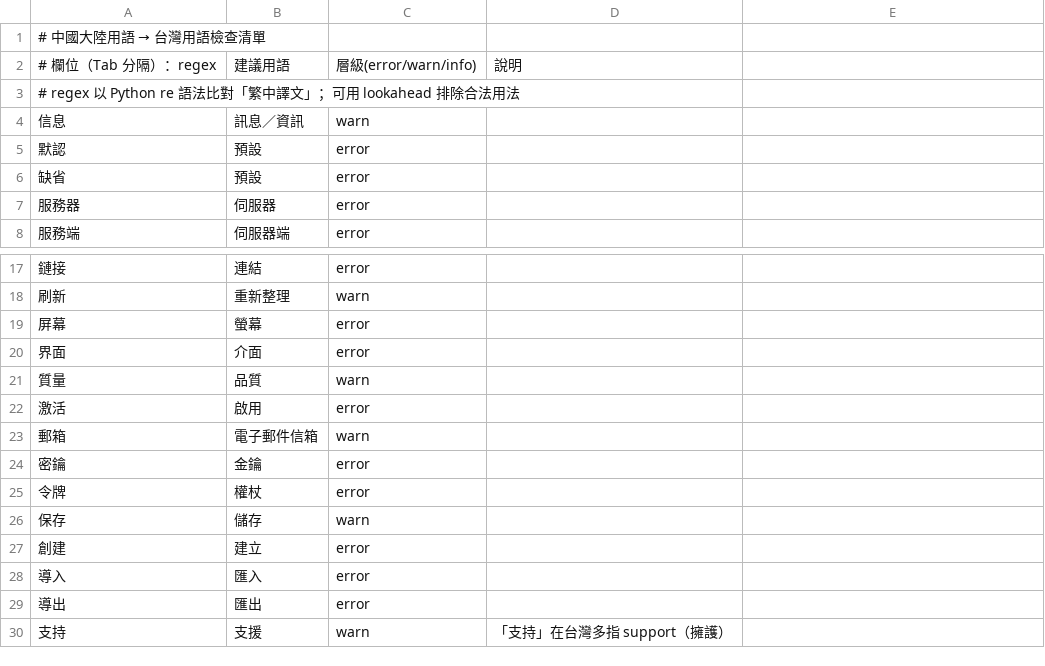
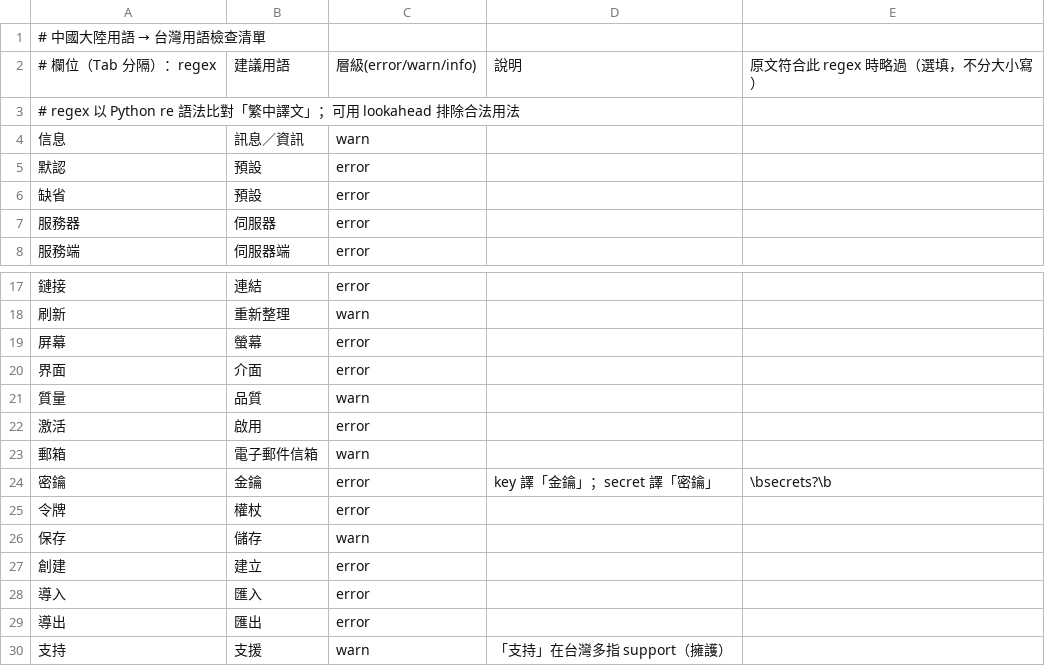
Before and after one commit to allen0099/kc-traditional-chinese, a TSV file: data/tw_terms.tsv, drawn as a sheet; only a part is shown, gaps mark what is left out.

Commit message:
fix(lint): tw-term 規則可依原文略過，secret 譯「密鑰」不再誤報

```diff
--- a/data/tw_terms.tsv
+++ b/data/tw_terms.tsv
@@ -1,3 +1,3 @@
 # 中國大陸用語 → 台灣用語檢查清單
-# 欄位（Tab 分隔）：regex	建議用語	層級(error/warn/info)	說明
+# 欄位（Tab 分隔）：regex	建議用語	層級(error/warn/info)	說明	原文符合此 regex 時略過（選填，不分大小寫）
 # regex 以 Python re 語法比對「繁中譯文」；可用 lookahead 排除合法用法
@@ -23,3 +23,3 @@
 郵箱	電子郵件信箱	warn
-密鑰	金鑰	error
+密鑰	金鑰	error	key 譯「金鑰」；secret 譯「密鑰」	\bsecrets?\b
 令牌	權杖	error
```
Also changed, not shown: 1 other file.
